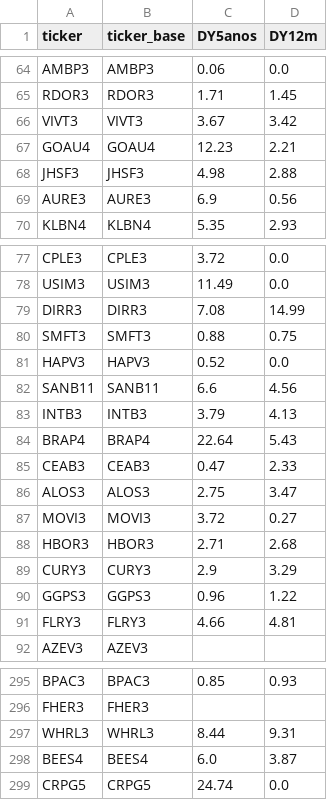
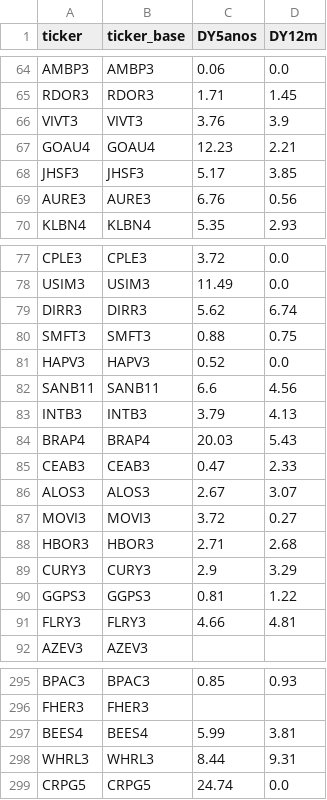
Before and after one commit to gustavolima007/Bussola-de-Valor, a CSV file: data/dividend_yield.csv, drawn as a sheet; only a part is shown, gaps mark what is left out; the diff covers the shown part only.

```diff
--- a/data/dividend_yield.csv
+++ b/data/dividend_yield.csv
@@ -65,6 +65,6 @@ AMBP3,AMBP3,0.06,0.0
 RDOR3,RDOR3,1.71,1.45
-VIVT3,VIVT3,3.67,3.42
+VIVT3,VIVT3,3.76,3.9
 GOAU4,GOAU4,12.23,2.21
-JHSF3,JHSF3,4.98,2.88
-AURE3,AURE3,6.9,0.56
+JHSF3,JHSF3,5.17,3.85
+AURE3,AURE3,6.76,0.56
 KLBN4,KLBN4,5.35,2.93
@@ -78,3 +78,3 @@ CPLE3,CPLE3,3.72,0.0
 USIM3,USIM3,11.49,0.0
-DIRR3,DIRR3,7.08,14.99
+DIRR3,DIRR3,5.62,6.74
 SMFT3,SMFT3,0.88,0.75
@@ -83,5 +83,5 @@ SANB11,SANB11,6.6,4.56
 INTB3,INTB3,3.79,4.13
-BRAP4,BRAP4,22.64,5.43
+BRAP4,BRAP4,20.03,5.43
 CEAB3,CEAB3,0.47,2.33
-ALOS3,ALOS3,2.75,3.47
+ALOS3,ALOS3,2.67,3.07
 MOVI3,MOVI3,3.72,0.27
@@ -89,3 +89,3 @@ HBOR3,HBOR3,2.71,2.68
 CURY3,CURY3,2.9,3.29
-GGPS3,GGPS3,0.96,1.22
+GGPS3,GGPS3,0.81,1.22
 FLRY3,FLRY3,4.66,4.81
@@ -296,4 +296,4 @@ BPAC3,BPAC3,0.85,0.93
 FHER3,FHER3,,
+BEES4,BEES4,5.99,3.81
 WHRL3,WHRL3,8.44,9.31
-BEES4,BEES4,6.0,3.87
 CRPG5,CRPG5,24.74,0.0
```
Also changed, not shown: 1 added row, 1 removed row, 13 moved rows and 37 edited cells elsewhere in this file, data/dividendos_ano.csv, data/dividendos_ano_resumo.csv, 12 other files.
